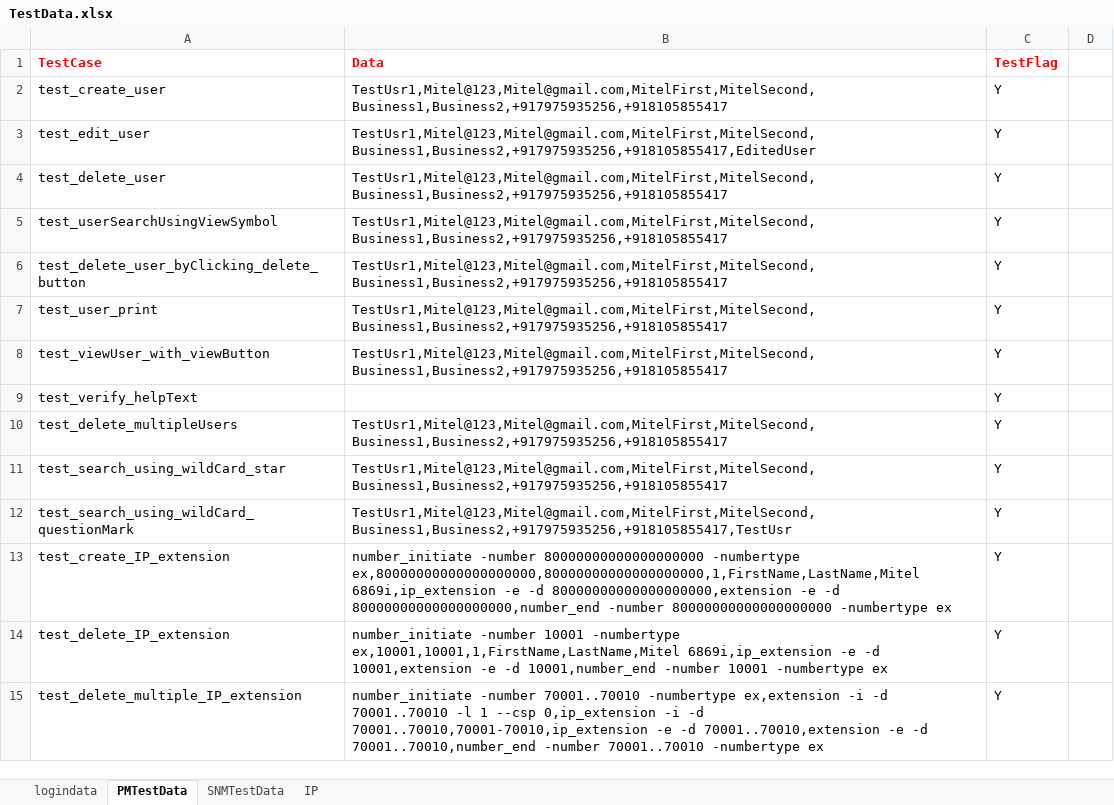
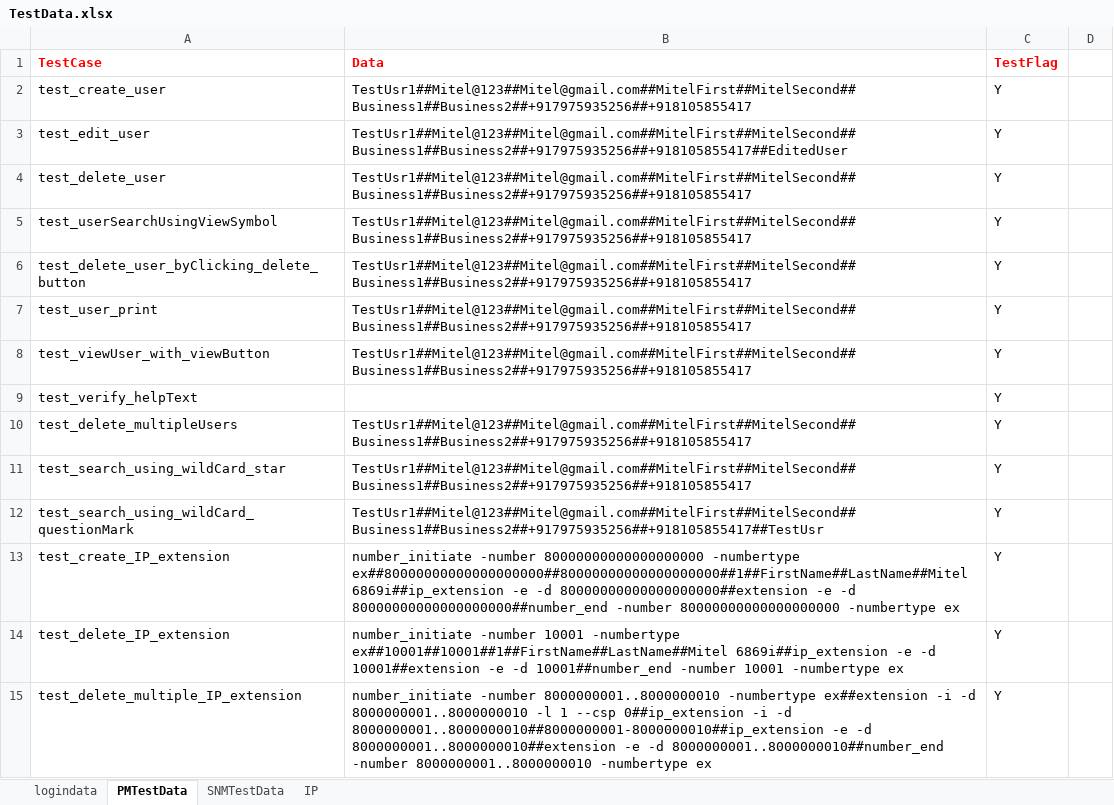
Before and after one commit to Arjuna1513/PM, an Excel workbook: PM/src/main/java/myTestData/TestData.xlsx, sheet PMTestData, drawn as a sheet; only a part is shown; values as stored, in another font and other column widths than the file's, no borders; ↵ is a line break in a cell; the diff covers the shown part only; the diff names each change by its address in the sheet, - before the commit and + after, or states it on an @@ line.

```diff
--- a/PM/src/main/java/myTestData/TestData.xlsx (sheet PMTestData)
+++ b/PM/src/main/java/myTestData/TestData.xlsx (sheet PMTestData)
-B2 (Data): TestUsr1,Mitel@123,Mitel@gmail.com,MitelFirst,MitelSecond, ↵ Business1,Business2,+917975935256,+918105855417
+B2 (Data): TestUsr1##Mitel@123##Mitel@gmail.com##MitelFirst##MitelSecond## ↵ Business1##Business2##+917975935256##+918105855417
-B3 (Data): TestUsr1,Mitel@123,Mitel@gmail.com,MitelFirst,MitelSecond, ↵ Business1,Business2,+917975935256,+918105855417,EditedUser
+B3 (Data): TestUsr1##Mitel@123##Mitel@gmail.com##MitelFirst##MitelSecond## ↵ Business1##Business2##+917975935256##+918105855417##EditedUser
-B4:B8 (Data): TestUsr1,Mitel@123,Mitel@gmail.com,MitelFirst,MitelSecond, ↵ Business1,Business2,+917975935256,+918105855417
+B4:B8 (Data): TestUsr1##Mitel@123##Mitel@gmail.com##MitelFirst##MitelSecond## ↵ Business1##Business2##+917975935256##+918105855417
-B10:B11 (Data): TestUsr1,Mitel@123,Mitel@gmail.com,MitelFirst,MitelSecond, ↵ Business1,Business2,+917975935256,+918105855417
+B10:B11 (Data): TestUsr1##Mitel@123##Mitel@gmail.com##MitelFirst##MitelSecond## ↵ Business1##Business2##+917975935256##+918105855417
-B12 (Data): TestUsr1,Mitel@123,Mitel@gmail.com,MitelFirst,MitelSecond, ↵ Business1,Business2,+917975935256,+918105855417,TestUsr
+B12 (Data): TestUsr1##Mitel@123##Mitel@gmail.com##MitelFirst##MitelSecond## ↵ Business1##Business2##+917975935256##+918105855417##TestUsr
-B13 (Data): …80000000000000000000 -numbertype ex,80000000000000000000,80000000000000000000,1,FirstName,LastName,Mitel 6869i,ip_extension -e -d 80000000000000000000,extension -e -d 80000000000000000000,number_end -number 80000000000000000000…
+B13 (Data): …80000000000000000000 -numbertype ex##80000000000000000000##80000000000000000000##1##FirstName##LastName##Mitel 6869i##ip_extension -e -d 80000000000000000000##extension -e -d 80000000000000000000##number_end -number 80000000000000000000…
-B14 (Data): …10001 -numbertype ex,10001,10001,1,FirstName,LastName,Mitel 6869i,ip_extension -e -d 10001,extension -e -d 10001,number_end -number 10001…
+B14 (Data): …10001 -numbertype ex##10001##10001##1##FirstName##LastName##Mitel 6869i##ip_extension -e -d 10001##extension -e -d 10001##number_end -number 10001…
-B15 (Data): number_initiate -number 70001..70010 -numbertype ex,extension -i -d 70001..70010 -l 1 --csp 0,ip_extension -i -d 70001..70010,70001-70010,ip_extension -e -d 70001..70010,extension -e -d 70001..70010,number_end -number 70001..70010 -numbertype ex
+B15 (Data): number_initiate -number 8000000001..8000000010 -numbertype ex##extension -i -d 8000000001..8000000010 -l 1 --csp 0##ip_extension -i -d 8000000001..8000000010##8000000001-8000000010##ip_extension -e -d 8000000001..8000000010##extension -e -d 8000000001..8000000010##number_end -number 8000000001..8000000010 -numbertype ex
```
Also changed, not shown: 169 edited cells elsewhere in this sheet, sheet logindata, 53 other files.
